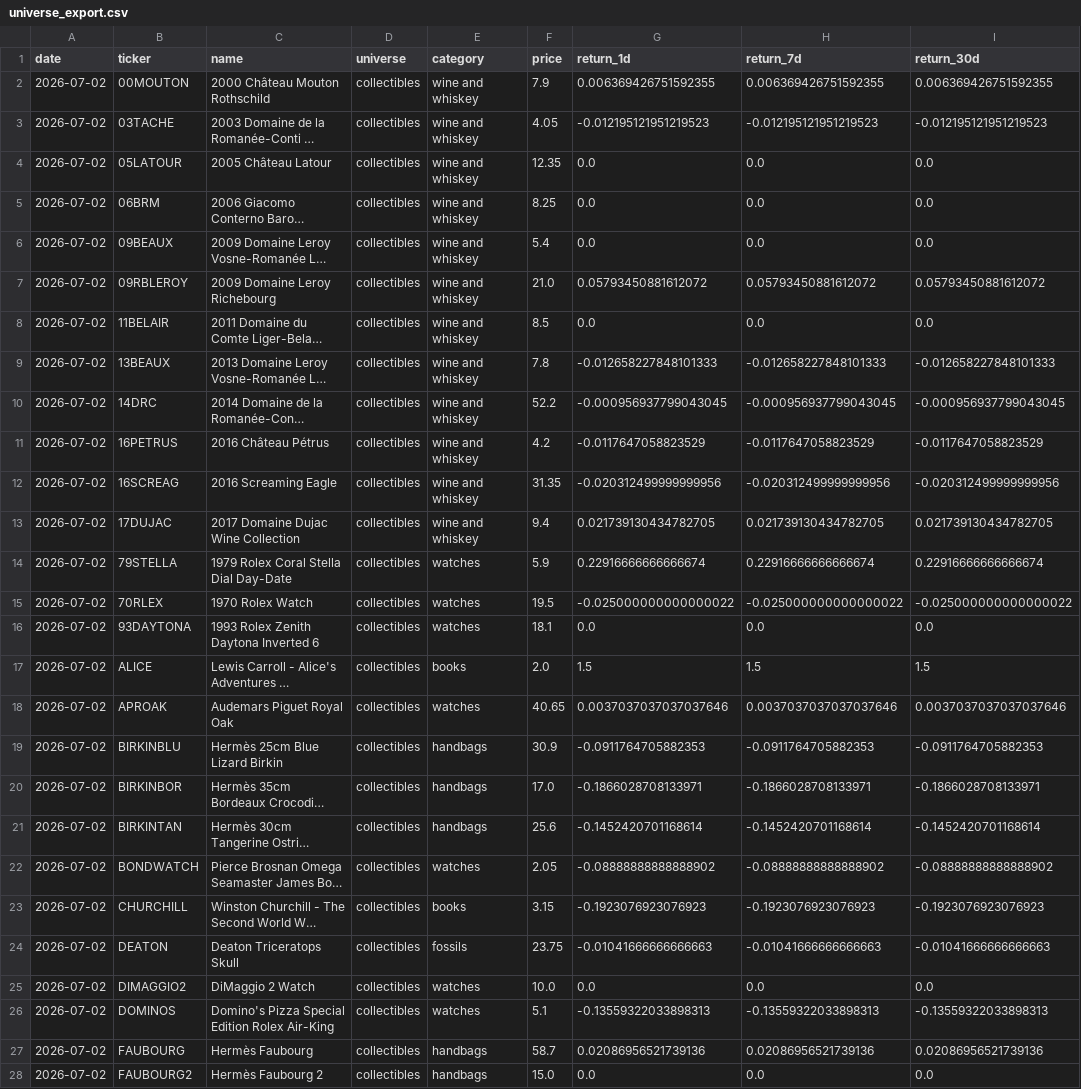
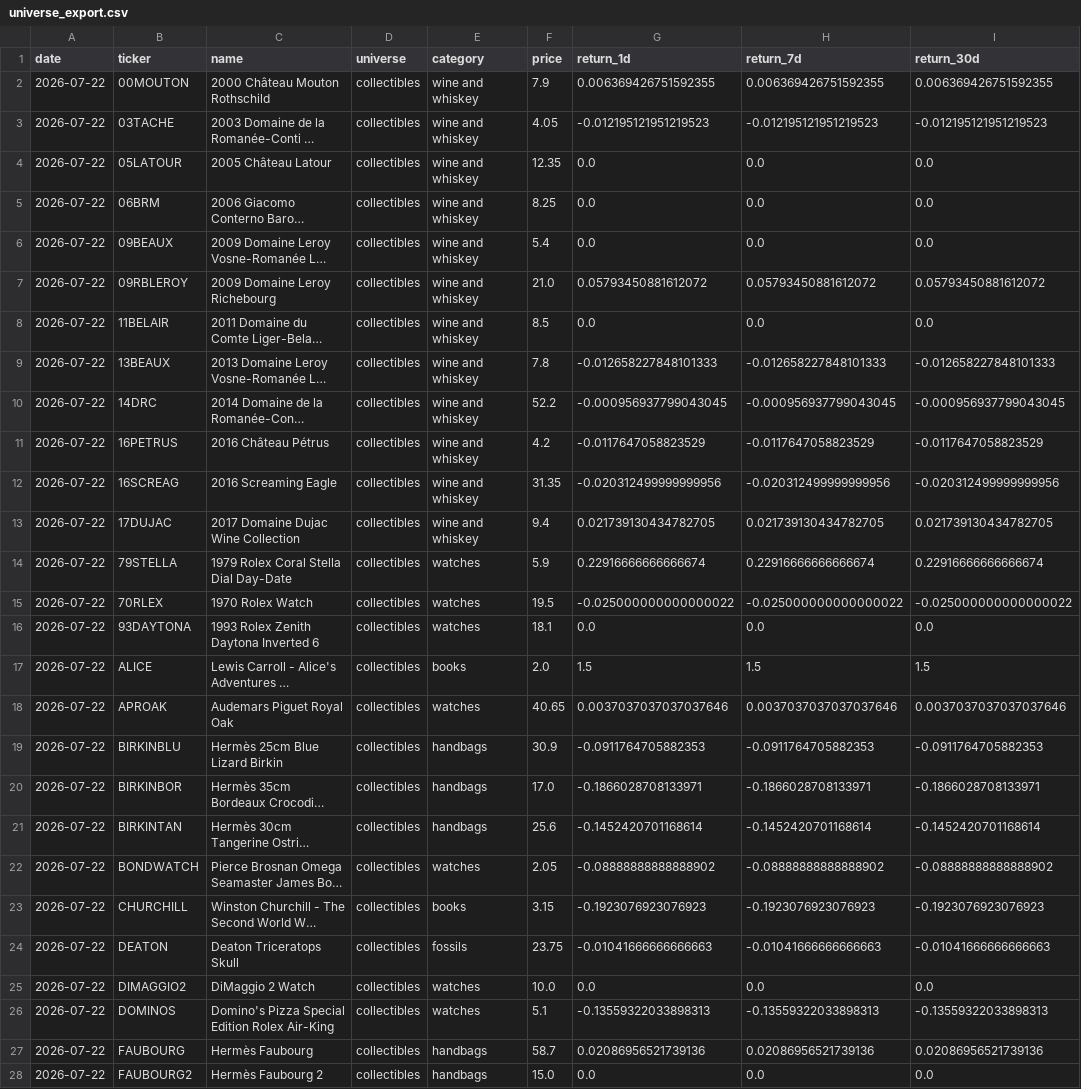
Before and after one commit to Marshdoggo/rally-terminal, a CSV file: data/processed/universe_export.csv, drawn as a sheet; only a part is shown; long unchanged cells end in …; the diff covers the shown part only; the diff names each change by its address in the sheet, - before the commit and + after, or states it on an @@ line.

```diff
--- a/data/processed/universe_export.csv
+++ b/data/processed/universe_export.csv
-A2:A28 (date): 2026-07-02
+A2:A28 (date): 2026-07-22
```
Also changed, not shown: 1 added row and 19 edited cells elsewhere in this file, data/normalized/price_observations.csv, data/processed/exchange_reconciliation_report.csv, 17 other files.
